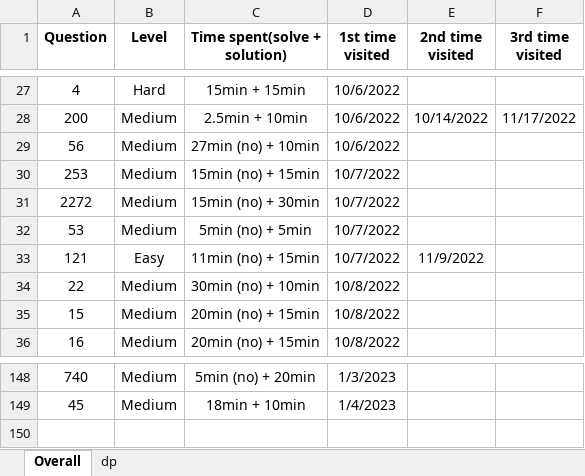
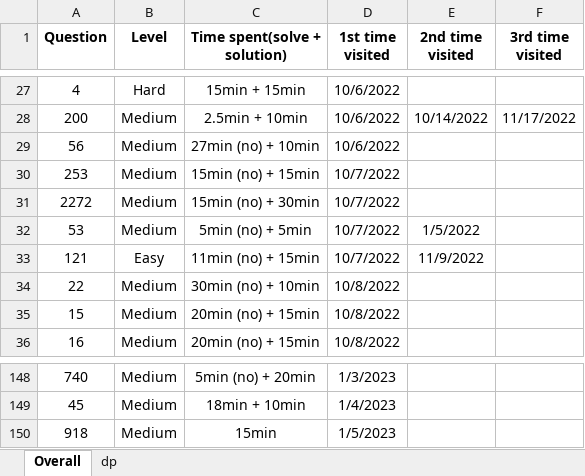
Before and after one commit to JessyZhang533/Leetcode, an Excel workbook: leetcode_progress.xlsx, sheet Overall, drawn as a sheet; only a part is shown, gaps mark what is left out; values as stored, in another font and other column widths than the file's, no borders; conditional formats not drawn; the diff names each change by its address in the sheet, - before the commit and + after, or states it on an @@ line.

```diff
--- a/leetcode_progress.xlsx (sheet Overall)
+++ b/leetcode_progress.xlsx (sheet Overall)
-E32 (2nd time visited): (empty)
+E32 (2nd time visited): 1/5/2022
+row 150: 918 | Medium | 15min | 1/5/2023
```
Also changed, not shown: sheet dp, 1 other file.
